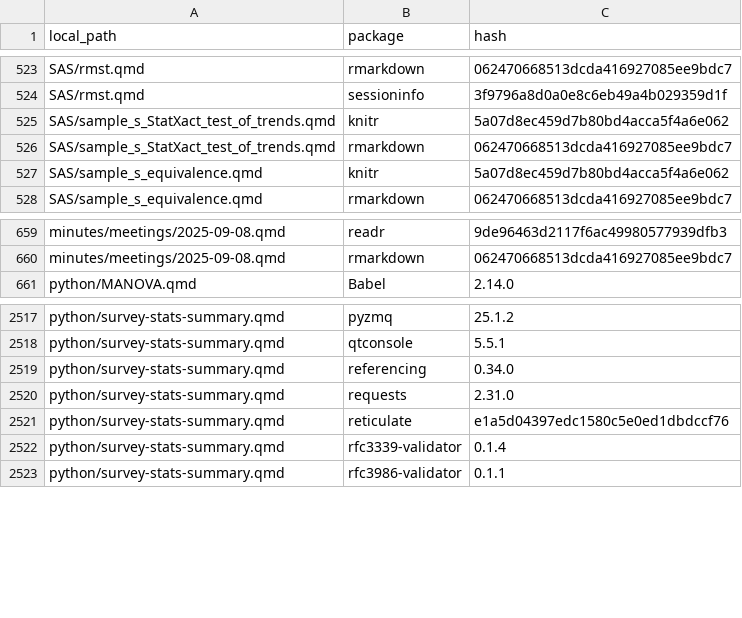
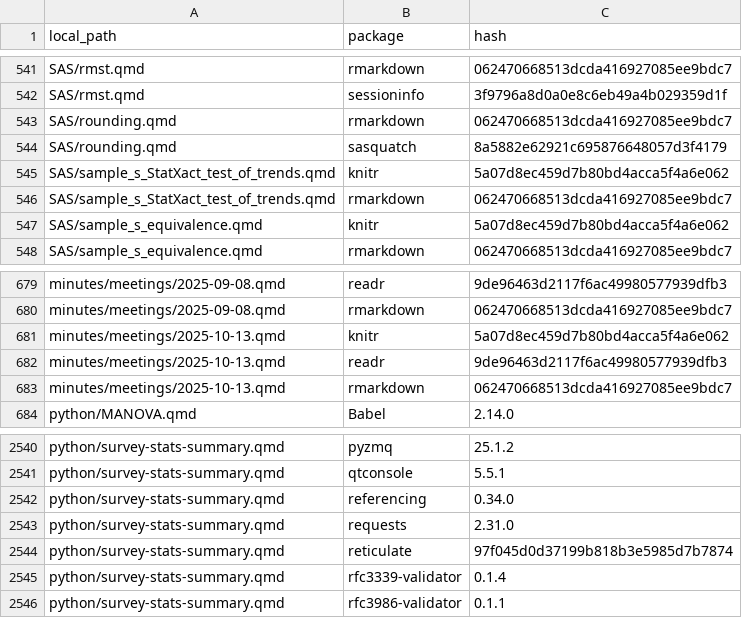
Before and after one commit to PSIAIMS/CAMIS, a CSV file: data/quarto_pkg_dependencies.csv, drawn as a sheet; only a part is shown, gaps mark what is left out; the diff covers the shown part only.

```diff
--- a/data/quarto_pkg_dependencies.csv
+++ b/data/quarto_pkg_dependencies.csv
@@ -524,2 +542,4 @@ SAS/rmst.qmd,rmarkdown,062470668513dcda416927085ee9bdc7
 SAS/rmst.qmd,sessioninfo,3f9796a8d0a0e8c6eb49a4b029359d1f
+SAS/rounding.qmd,rmarkdown,062470668513dcda416927085ee9bdc7
+SAS/rounding.qmd,sasquatch,8a5882e62921c695876648057d3f4179
 SAS/sample_s_StatXact_test_of_trends.qmd,knitr,5a07d8ec459d7b80bd4acca5f4a6e062
@@ -660,2 +680,5 @@ minutes/meetings/2025-09-08.qmd,readr,9de96463d2117f6ac49980577939dfb3
 minutes/meetings/2025-09-08.qmd,rmarkdown,062470668513dcda416927085ee9bdc7
+minutes/meetings/2025-10-13.qmd,knitr,5a07d8ec459d7b80bd4acca5f4a6e062
+minutes/meetings/2025-10-13.qmd,readr,9de96463d2117f6ac49980577939dfb3
+minutes/meetings/2025-10-13.qmd,rmarkdown,062470668513dcda416927085ee9bdc7
 python/MANOVA.qmd,Babel,2.14.0
@@ -2520,3 +2543,3 @@ python/survey-stats-summary.qmd,referencing,0.34.0
 python/survey-stats-summary.qmd,requests,2.31.0
-python/survey-stats-summary.qmd,reticulate,e1a5d04397edc1580c5e0ed1dbdccf76
+python/survey-stats-summary.qmd,reticulate,97f045d0d37199b818b3e5985d7b7874
 python/survey-stats-summary.qmd,rfc3339-validator,0.1.4
```
Also changed, not shown: 18 added rows elsewhere in this file, 8 other files.
